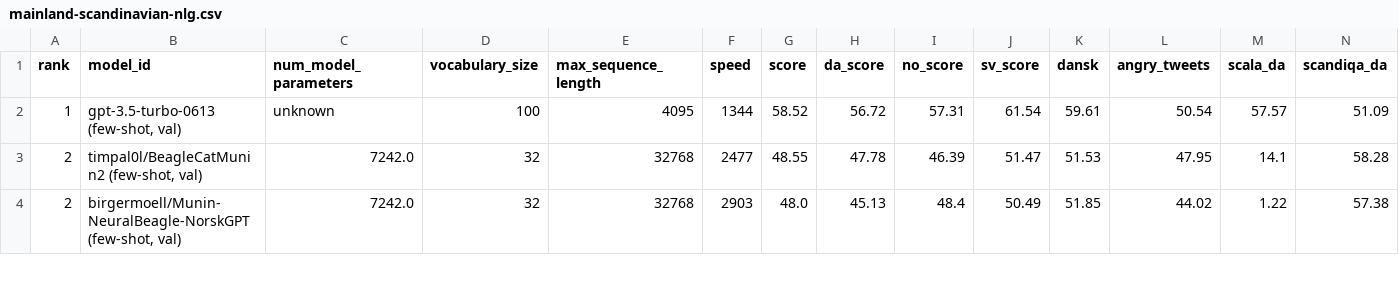
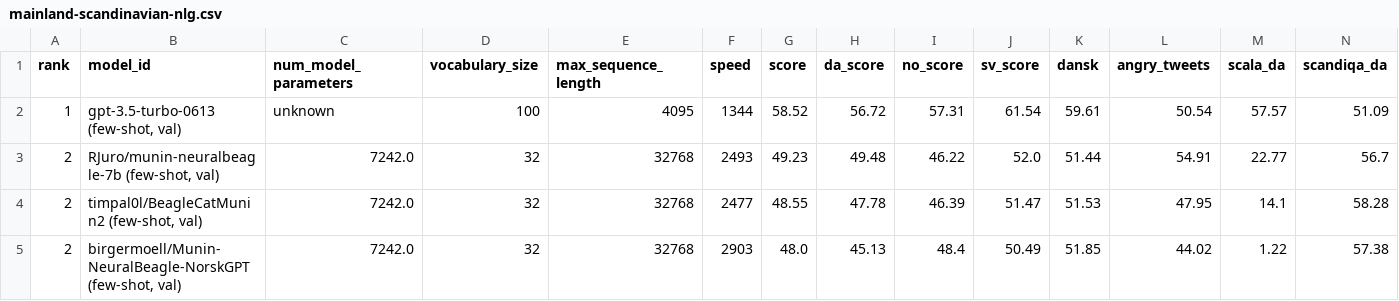
Before and after one commit to ScandEval/scandeval.github.io, a CSV file: mainland-scandinavian-nlg.csv, drawn as a sheet; only a part is shown; rows hold the shown columns only; the diff names each change by its address in the sheet, - before the commit and + after, or states it on an @@ line.

Commit message:
feat: Add RJuro/munin-neuralbeagle-7b (few-shot, val)

```diff
--- a/mainland-scandinavian-nlg.csv
+++ b/mainland-scandinavian-nlg.csv
+row 3: 2 | RJuro/munin-neuralbeagle-7b (few-shot, val) | 7242.0 | 32 | 32768 | 2493 | 49.23 | 49.48 | 46.22 | 52.0 | 51.44 | 54.91 | 22.77 | 56.7
```
Also changed, not shown: mainland-scandinavian-nlu.csv, 3 other files.
